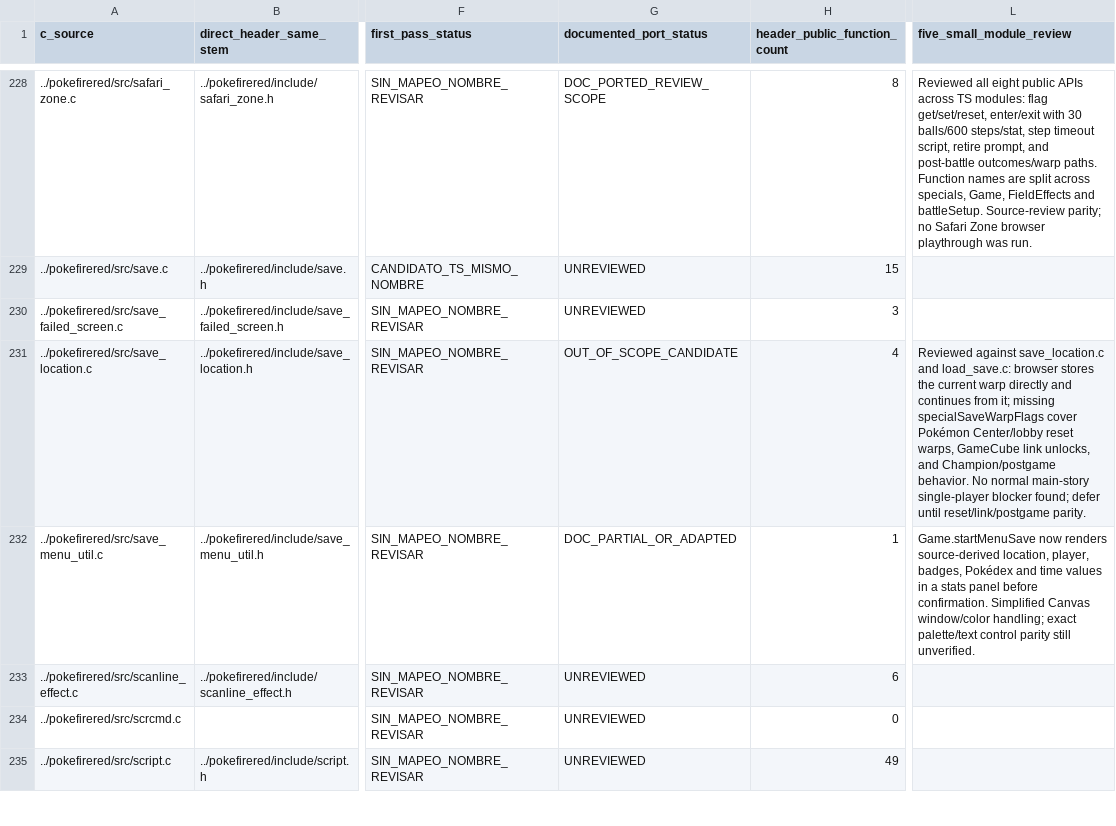
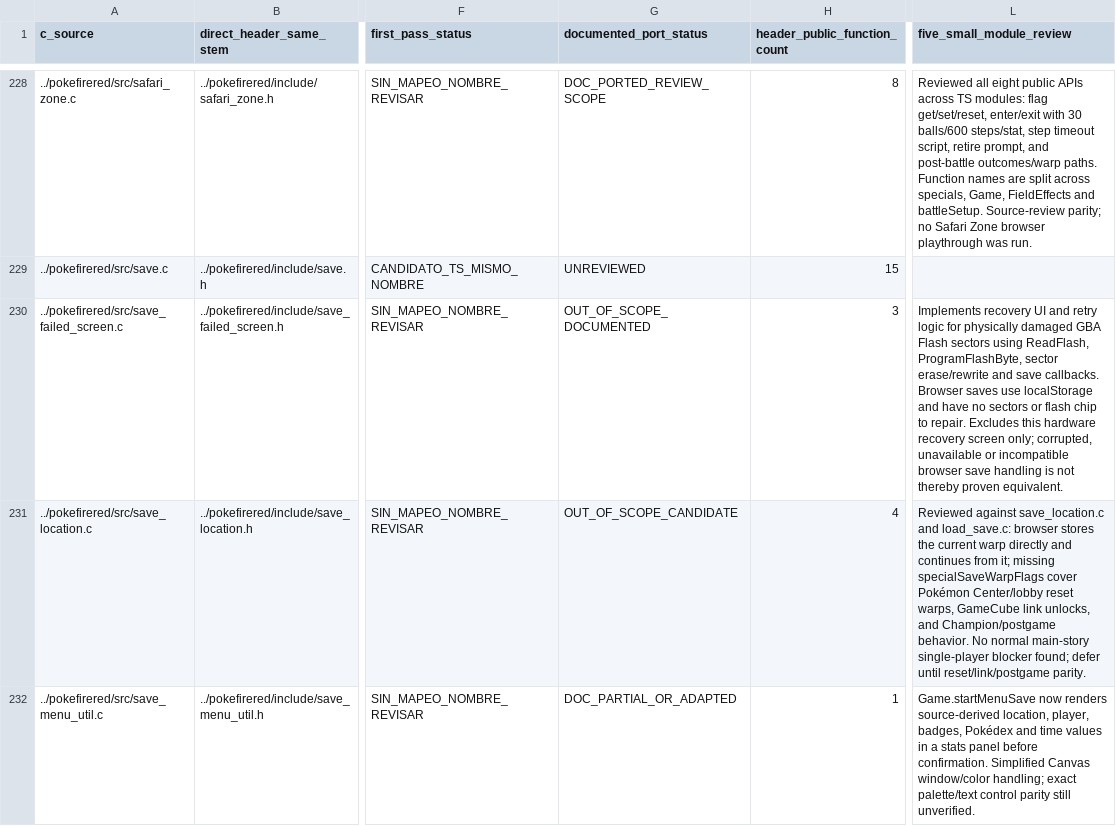
Before and after one commit to carloseav15/pokemon-firered-web, a CSV file: C-PORT-INVENTORY.csv, drawn as a sheet; only a part is shown, gaps mark what is left out; the shorter side is filled out with more unchanged rows; the diff names each change by its address in the sheet, - before the commit and + after, or states it on an @@ line.

```diff
--- a/C-PORT-INVENTORY.csv
+++ b/C-PORT-INVENTORY.csv
-G230 (documented_port_status): UNREVIEWED
+G230 (documented_port_status): OUT_OF_SCOPE_DOCUMENTED
-L230 (five_small_module_review): (empty)
+L230 (five_small_module_review): Implements recovery UI and retry logic for physically damaged GBA Flash sectors using ReadFlash, ProgramFlashByte, sector erase/rewrite and save callbacks. Browser saves use localStorage and have no sectors or flash chip to repair. Excludes this hardware recovery screen only; corrupted, unavailable or incompatible browser save handling is not thereby proven equivalent.
```
Also changed, not shown: 1 other file.
